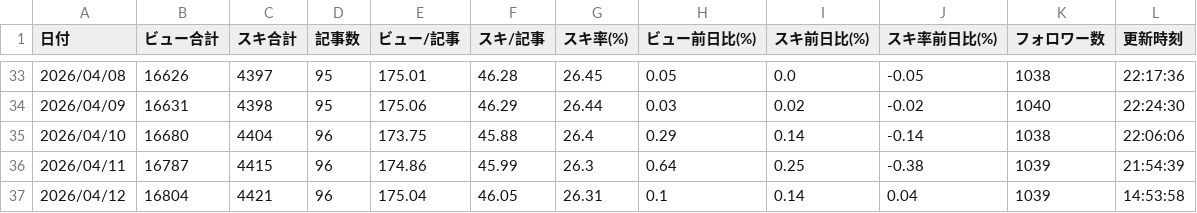
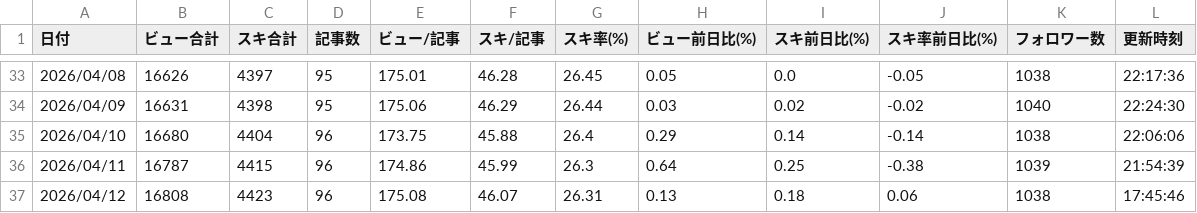
Before and after one commit to ganden0807-collab/note-stats-tracker, a CSV file: data/daily_summary.csv, drawn as a sheet; only a part is shown, gaps mark what is left out.

```diff
--- a/data/daily_summary.csv
+++ b/data/daily_summary.csv
@@ -36,2 +36,2 @@
 2026/04/11,16787,4415,96,174.86,45.99,26.3,0.64,0.25,-0.38,1039,21:54:39
-2026/04/12,16804,4421,96,175.04,46.05,26.31,0.1,0.14,0.04,1039,14:53:58
+2026/04/12,16808,4423,96,175.08,46.07,26.31,0.13,0.18,0.06,1038,17:45:46
```
Also changed, not shown: data/articles.csv, data/followers.csv, 2 other files.
